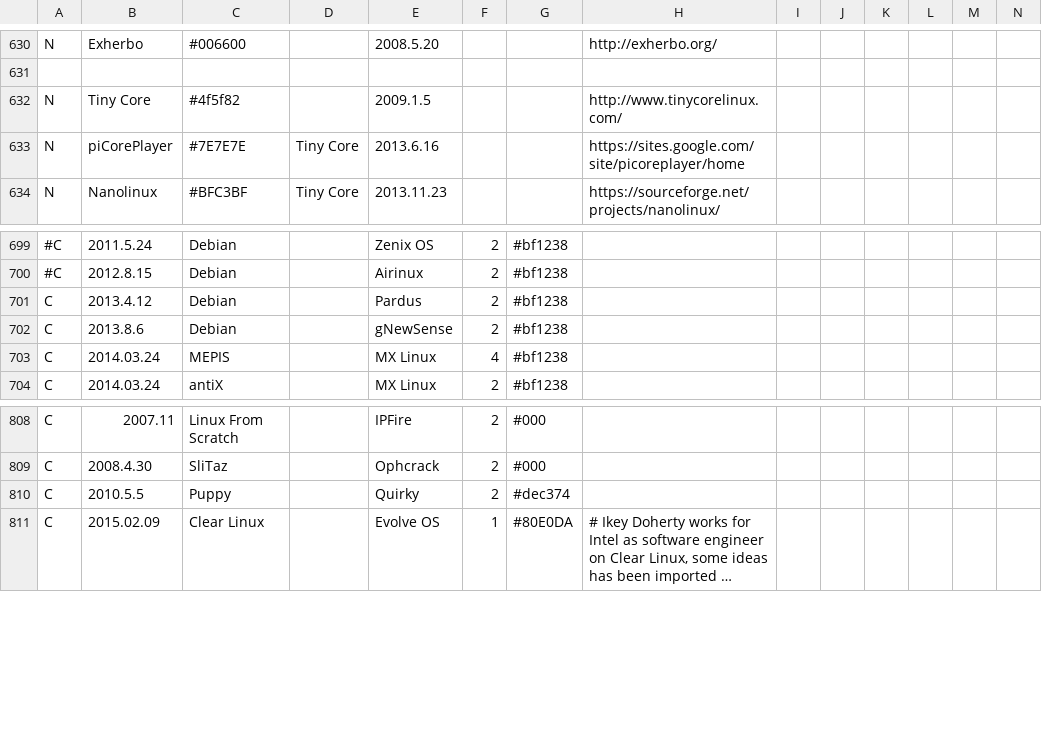
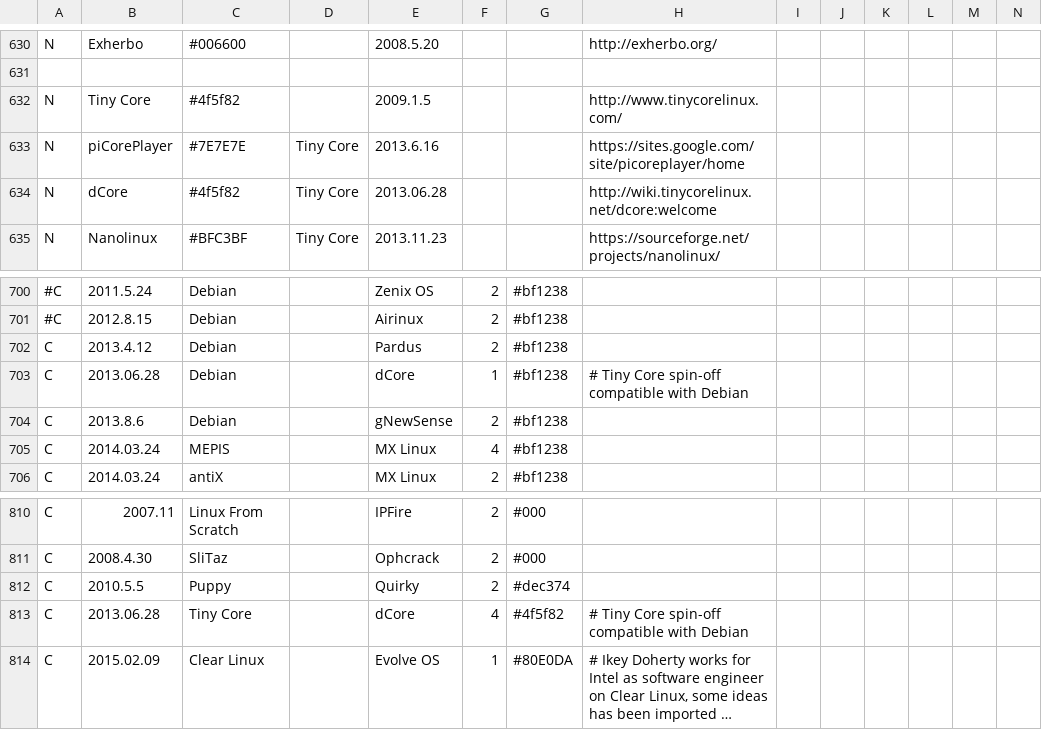
Before and after one commit to FabioLolix/LinuxTimeline, a CSV file: gldt.csv, drawn as a sheet; only a part is shown, gaps mark what is left out; long unchanged cells end in …; rows hold the shown columns only; the diff names each change by its address in the sheet, - before the commit and + after, or states it on an @@ line.

Commit message:
Added dCore

```diff
--- a/gldt.csv
+++ b/gldt.csv
+row 634: N | dCore | #4f5f82 | Tiny Core | 2013.06.28 |  |  | http://wiki.tinycorelinux.net/dcore:welcome
+row 703: C | 2013.06.28 | Debian |  | dCore | 1 | #bf1238 | # Tiny Core spin-off compatible with Debian
+row 813: C | 2013.06.28 | Tiny Core |  | dCore | 4 | #4f5f82 | # Tiny Core spin-off compatible with Debian
```
Also changed, not shown: 1 other file.
